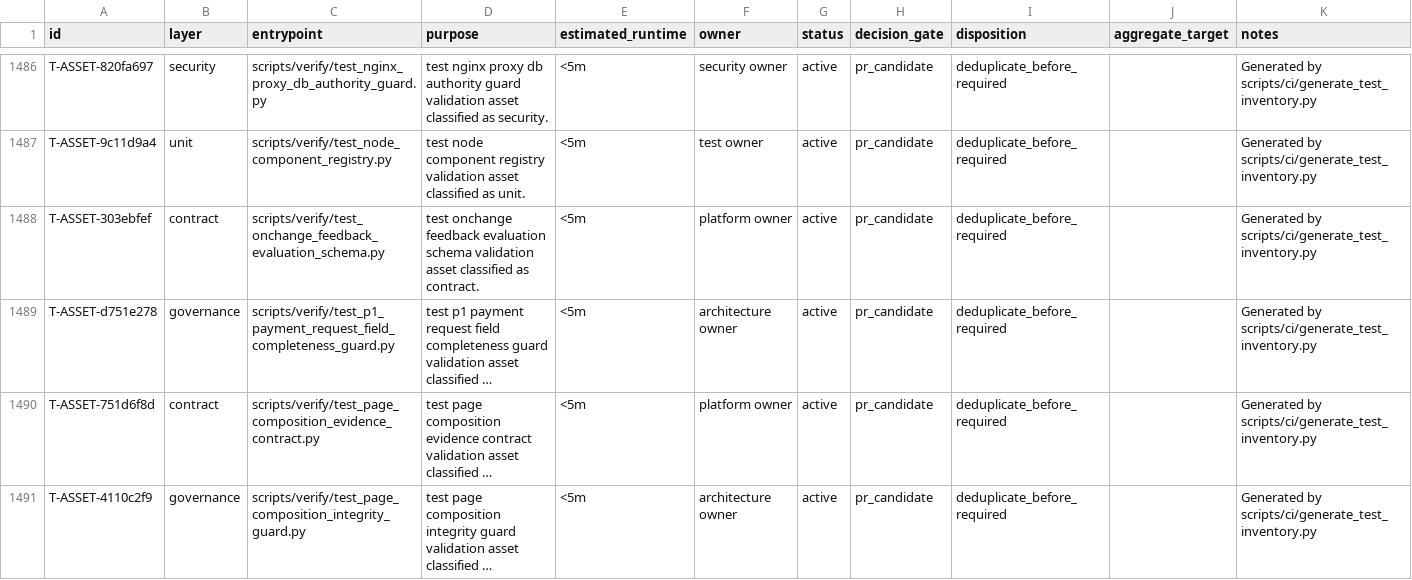
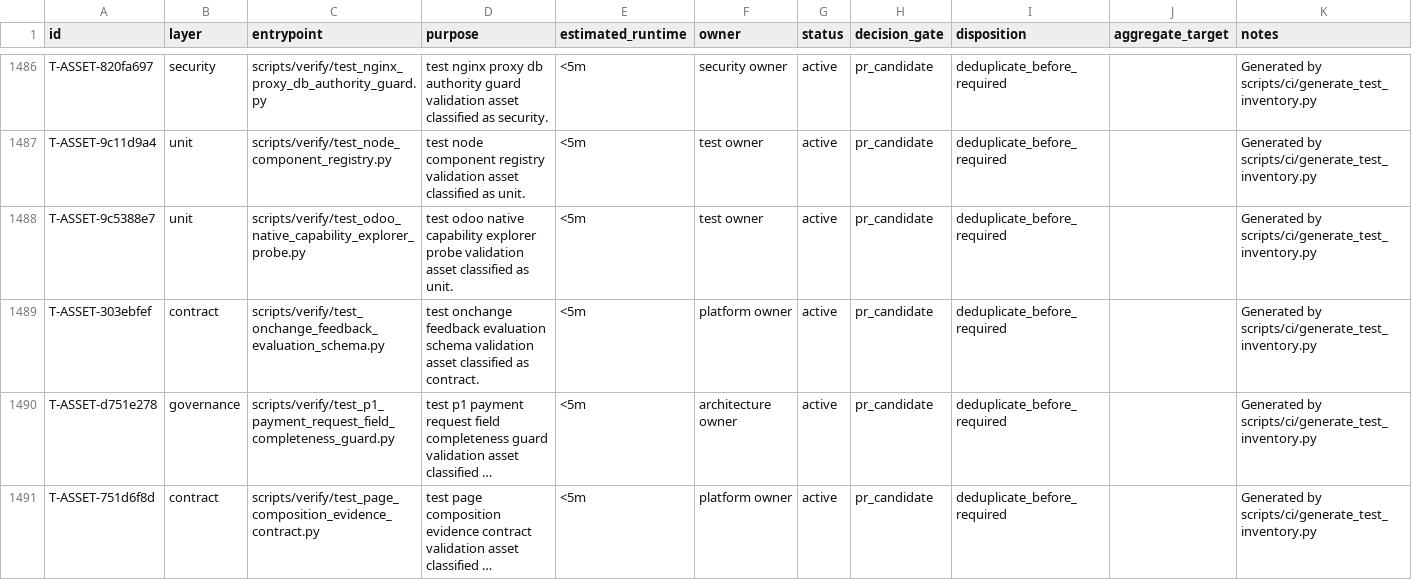
Before and after one commit to lidefend/sce-backend-odoo, a CSV file: docs/engineering_convergence/test_inventory.csv, drawn as a sheet; only a part is shown, gaps mark what is left out; the shorter side is filled out with more unchanged rows; long unchanged cells end in …; the diff names each change by its address in the sheet, - before the commit and + after, or states it on an @@ line.

Commit message:
feat: validate odoo-native capability discovery
Add a read-only probe that joins installed Odoo module metadata, models, fields, views, actions, menus, ACL, record rules and dependencies with existing scene composition and publication state. Supersede the parallel catalog implementation direction without creating or persisting capability rows.

```diff
--- a/docs/engineering_convergence/test_inventory.csv
+++ b/docs/engineering_convergence/test_inventory.csv
+row 1488: T-ASSET-9c5388e7 | unit | scripts/verify/test_odoo_native_capability_explorer_probe.py | test odoo native capability explorer probe validation asset classified as unit. | <5m | test owner | active | pr_candidate | deduplicate_before_required |  | Generated by scripts/ci/generate_test_inventory.py
```
Also changed, not shown: 18 other files.
